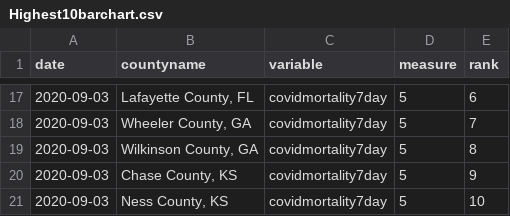
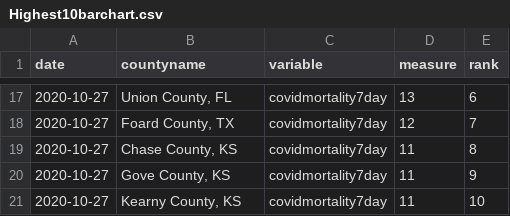
Before and after one commit to shivania115/emory-covid19, a CSV file: data/rawdata/Highest10barchart.csv, drawn as a sheet; only a part is shown, gaps mark what is left out; the diff covers the shown part only.

```diff
--- a/data/rawdata/Highest10barchart.csv
+++ b/data/rawdata/Highest10barchart.csv
@@ -17,5 +17,5 @@
-2020-09-03,"Lafayette County, FL","covidmortality7day",5,6
-2020-09-03,"Wheeler County, GA","covidmortality7day",5,7
-2020-09-03,"Wilkinson County, GA","covidmortality7day",5,8
-2020-09-03,"Chase County, KS","covidmortality7day",5,9
-2020-09-03,"Ness County, KS","covidmortality7day",5,10
+2020-10-27,"Union County, FL","covidmortality7day",13,6
+2020-10-27,"Foard County, TX","covidmortality7day",12,7
+2020-10-27,"Chase County, KS","covidmortality7day",11,8
+2020-10-27,"Gove County, KS","covidmortality7day",11,9
+2020-10-27,"Kearny County, KS","covidmortality7day",11,10
```
Also changed, not shown: 2 added rows, 2 removed rows and 39 edited cells elsewhere in this file, data/rawdata/lastbarcharts.csv, data/rawdata/lastbarcharts_mortality.csv, 29 other files.
